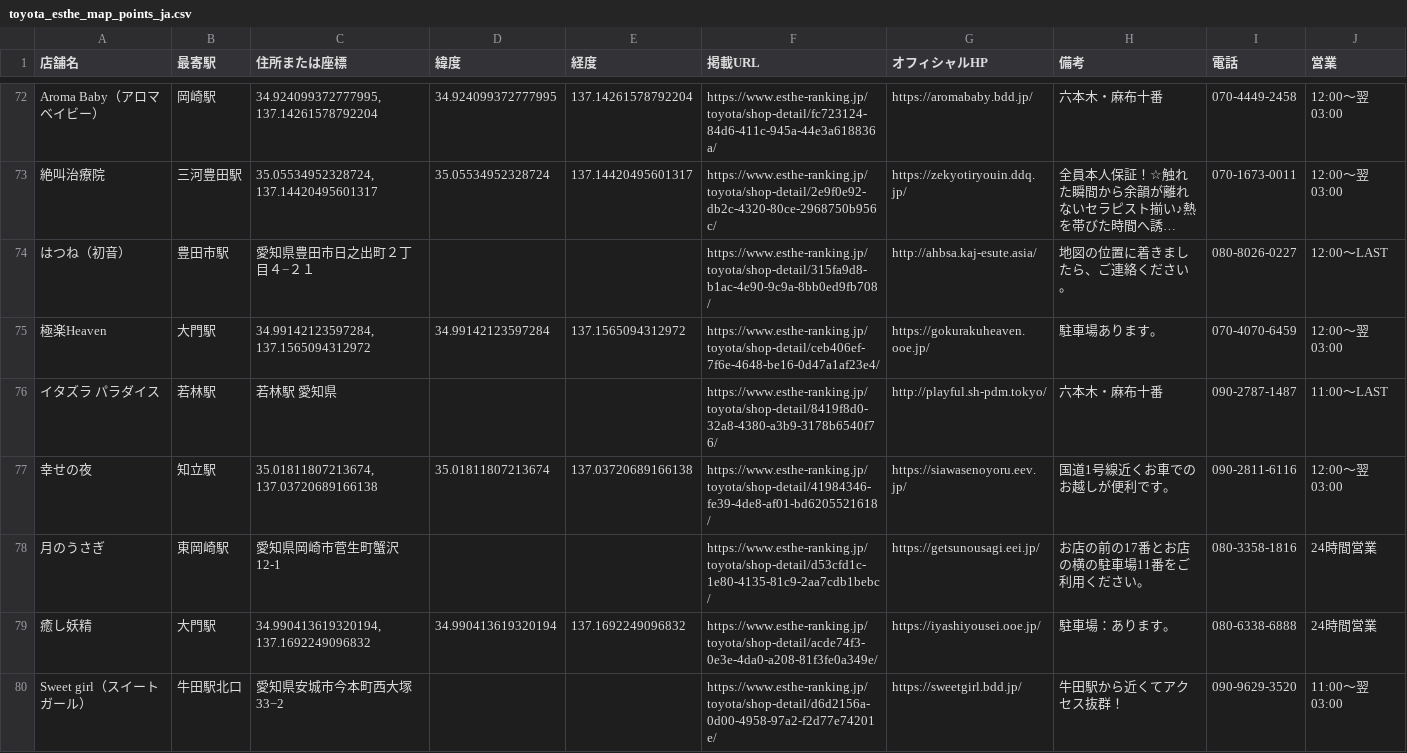
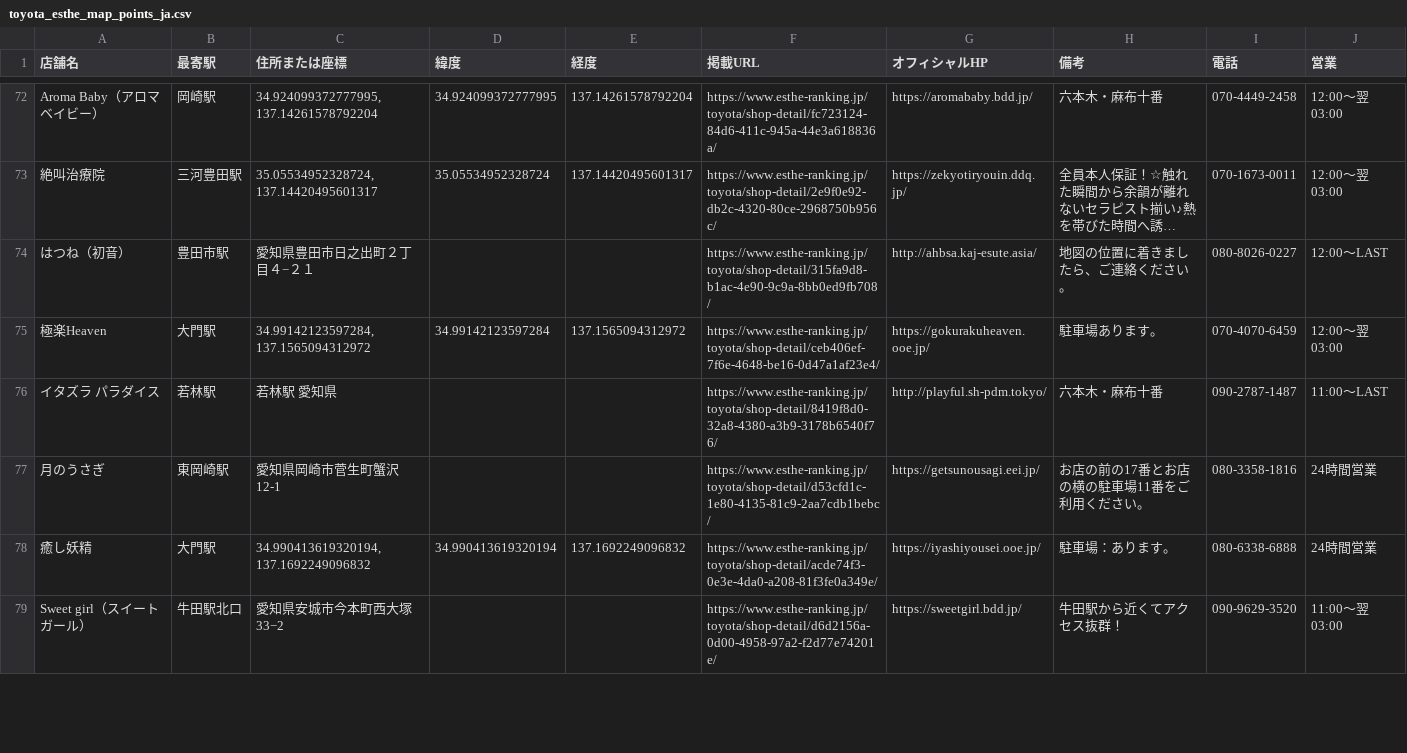
Before and after one commit to tknboon/esthe-viewer, a CSV file: toyota_esthe_map_points_ja.csv, drawn as a sheet; only a part is shown, gaps mark what is left out; long unchanged cells end in …; removed rows and columns are numbered as before the commit, all else as after; the diff covers the shown part only; the diff names each change by its address in the sheet, - before the commit and + after, or states it on an @@ line.

```diff
--- a/toyota_esthe_map_points_ja.csv
+++ b/toyota_esthe_map_points_ja.csv
-row 77: 幸せの夜 | 知立駅 | 35.01811807213674, 137.03720689166138 | 35.01811807213674 | 137.03720689166138 | https://www.esthe-ranking.jp/toyota/shop-detail/41984346-fe39-4de8-af01-bd6205521618/ | https://siawasenoyoru.eev.jp/ | 国道1号線近くお車でのお越しが便利です。 | 090-2811-6116 | 12:00～翌 03:00
```
Also changed, not shown: 1 added row and 13 edited cells elsewhere in this file, toyota_esthe_legacy_rows.csv, 6 other files.
